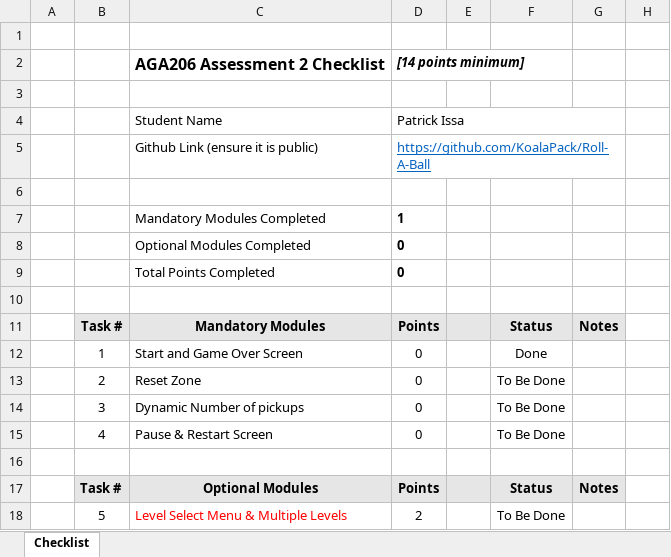
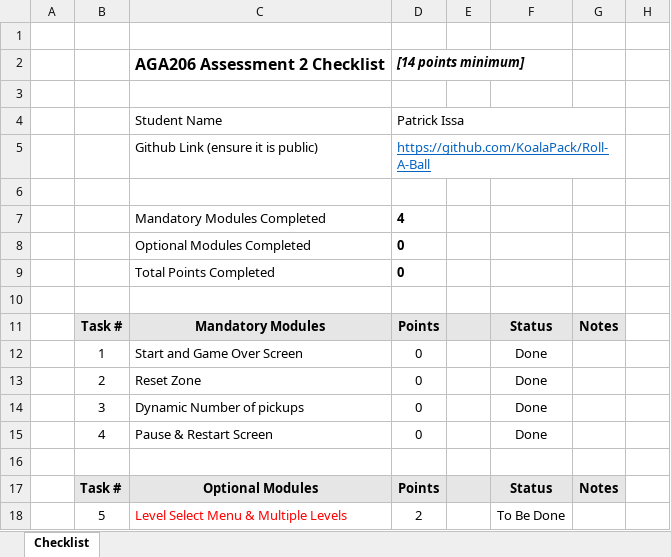
Before and after one commit to KoalaPack/Roll-A-Ball, an Excel workbook: AGA206 Assessment 2 ChecklistFinal.xlsx, sheet Checklist, drawn as a sheet; only a part is shown; values as stored, in another font and other column widths than the file's, no borders; charts and pictures and conditional formats not drawn; the diff names each change by its address in the sheet, - before the commit and + after, or states it on an @@ line.

```diff
--- a/AGA206 Assessment 2 ChecklistFinal.xlsx (sheet Checklist)
+++ b/AGA206 Assessment 2 ChecklistFinal.xlsx (sheet Checklist)
-D7: 1
+D7: 4
-F13:F15: To Be Done
+F13:F15: Done
```
Also changed, not shown: hidden cells, charts or pictures, 9 other files.
